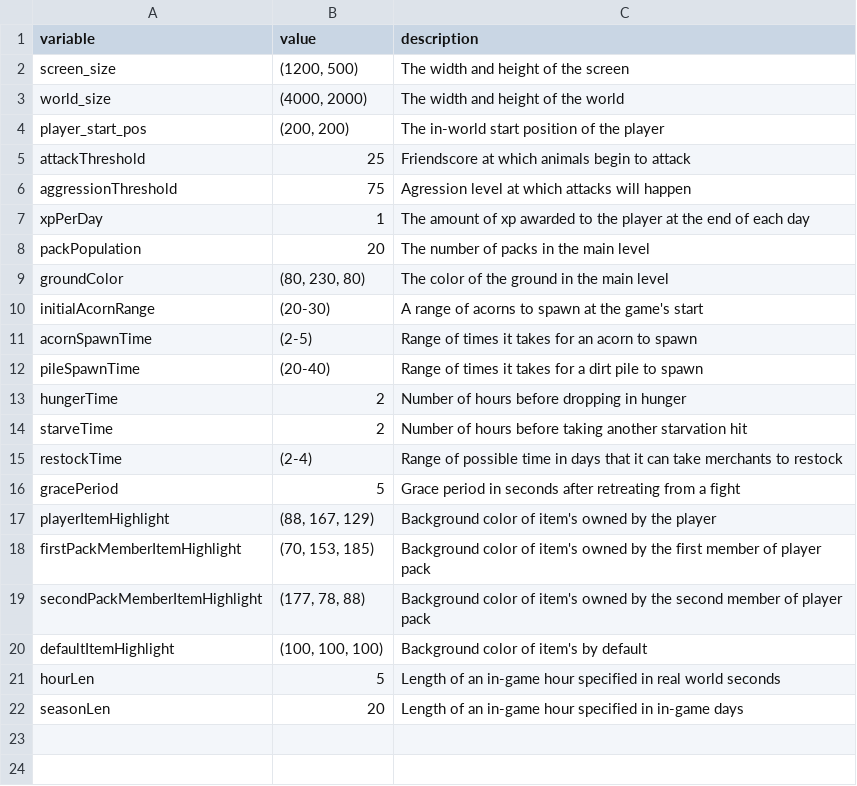
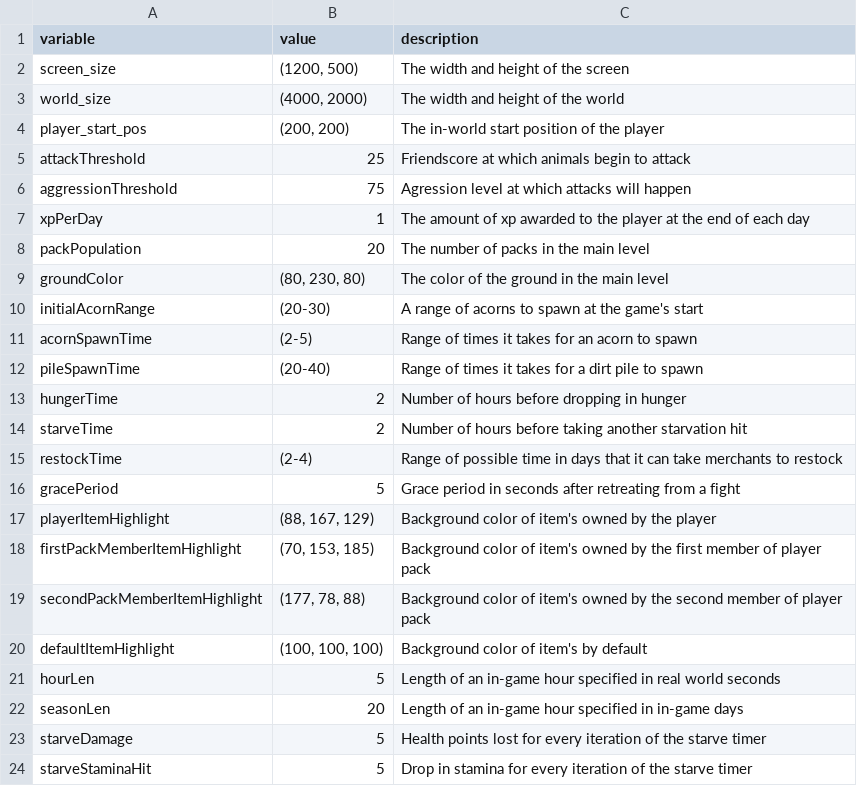
Before and after one commit to pusztayj/squirrelSimulator, a CSV file: resources/data/constants.csv, drawn as a sheet; the diff names each change by its address in the sheet, - before the commit and + after, or states it on an @@ line.

Commit message:
Pack members are now removed from the game when they starve

```diff
--- a/resources/data/constants.csv
+++ b/resources/data/constants.csv
+row 23: starveDamage | 5 | Health points lost for every iteration of the starve timer
+row 24: starveStaminaHit | 5 | Drop in stamina for every iteration of the starve timer
```
Also changed, not shown: 2 other files.
